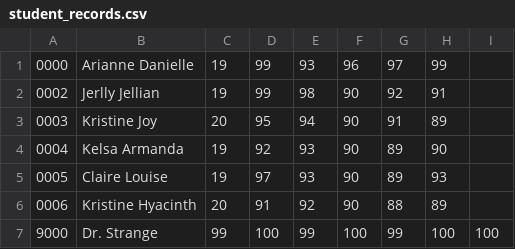
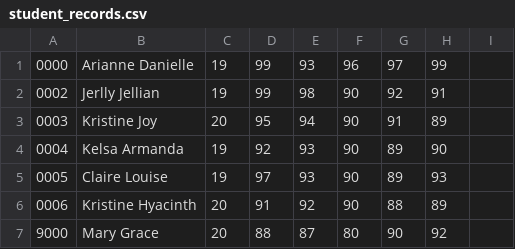
Before and after one commit to ariabytes/student-sysinfo-v1, a CSV file: student_records.csv, drawn as a sheet.

Commit message:
Changes in records

```diff
--- a/student_records.csv
+++ b/student_records.csv
@@ -6,2 +6,2 @@
 0006,Kristine Hyacinth,20,91,92,90,88,89
-9000,Dr. Strange,99,100,99,100,99,100,100
+9000,Mary Grace,20,88,87,80,90,92
```
